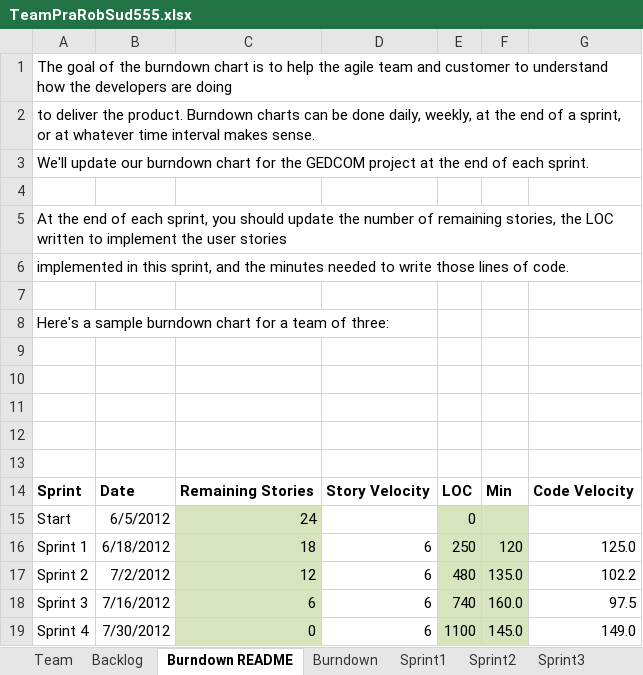
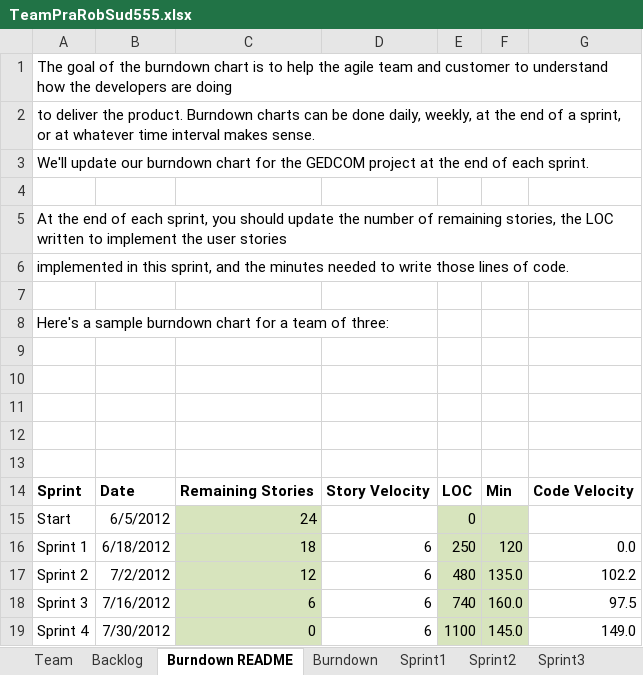
Before and after one commit to basilmajdi/SSW555-PatRobSud, an Excel workbook: SSW_555/TeamPraRobSud555.xlsx, sheet Burndown README, drawn as a sheet; values as stored, in another font and other column widths than the file's, no borders; charts and pictures not drawn; the diff names each change by its address in the sheet, - before the commit and + after, or states it on an @@ line.

```diff
--- a/SSW_555/TeamPraRobSud555.xlsx (sheet Burndown README)
+++ b/SSW_555/TeamPraRobSud555.xlsx (sheet Burndown README)
-G16: 125.0
+G16: 0.0
```
Also changed, not shown: sheet Burndown, sheet Sprint1, charts or pictures, 2 other files.
